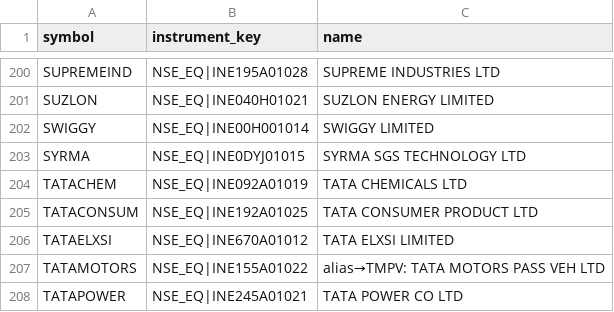
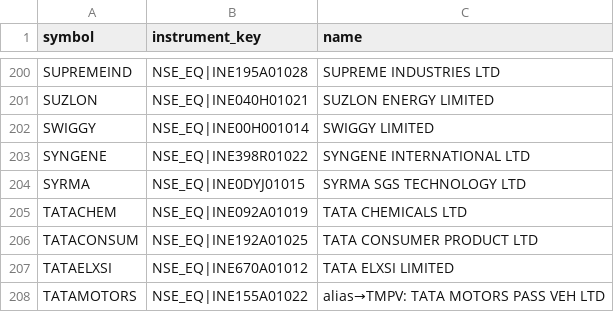
Before and after one commit to venkatareddydhatla/algo, a CSV file: config/universe/nse_eq_instrument_keys.csv, drawn as a sheet; only a part is shown, gaps mark what is left out; the shorter side is filled out with more unchanged rows.

```diff
--- a/config/universe/nse_eq_instrument_keys.csv
+++ b/config/universe/nse_eq_instrument_keys.csv
@@ -202,2 +202,3 @@ SUZLON,NSE_EQ|INE040H01021,SUZLON ENERGY LIMITED
 SWIGGY,NSE_EQ|INE00H001014,SWIGGY LIMITED
+SYNGENE,NSE_EQ|INE398R01022,SYNGENE INTERNATIONAL LTD
 SYRMA,NSE_EQ|INE0DYJ01015,SYRMA SGS TECHNOLOGY LTD
```
Also changed, not shown: config/universe/volatile_fno50_underlyings.csv, 10 other files.
